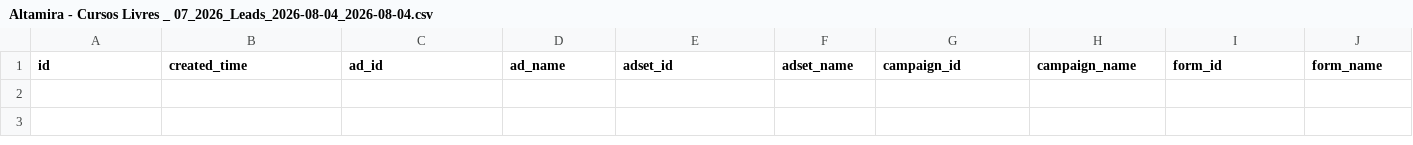
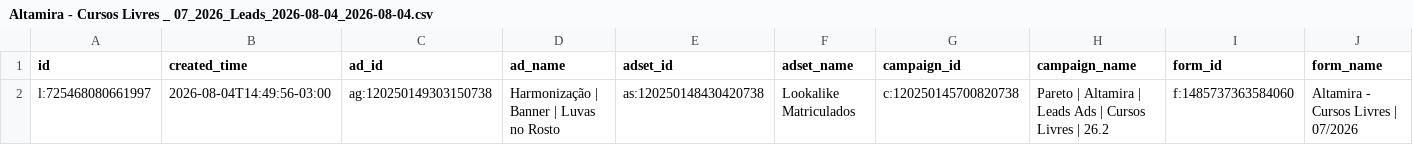
Before and after one commit to hugolosqui-trivento/automacao_meta, a CSV file: datasets/Altamira - Cursos Livres _ 07_2026_Leads_2026-08-04_2026-08-04.csv, drawn as a sheet; only a part is shown; rows hold the shown columns only; the diff names each change by its address in the sheet, - before the commit and + after, or states it on an @@ line.

```diff
--- a/datasets/Altamira - Cursos Livres _ 07_2026_Leads_2026-08-04_2026-08-04.csv
+++ b/datasets/Altamira - Cursos Livres _ 07_2026_Leads_2026-08-04_2026-08-04.csv
+row 2: l:725468080661997 | 2026-08-04T14:49:56-03:00 | ag:120250149303150738 | Harmonização | Banner | Luvas no Rosto | as:120250148430420738 | Lookalike Matriculados | c:120250145700820738 | Pareto | Altamira | Leads Ads | Cursos Livres | 26.2 | f:1485737363584060 | Altamira - Cursos Livres | 07/2026
```
Also changed, not shown: 12 other files.
